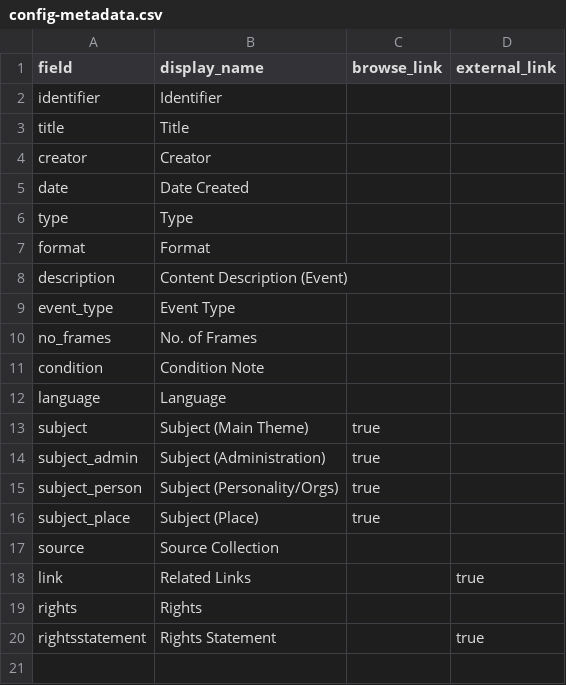
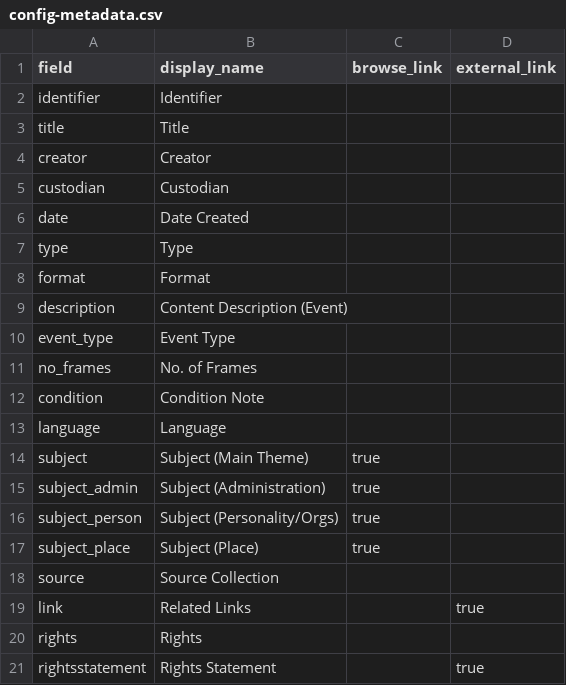
Before and after one commit to mrlessegers/plma_trial, a CSV file: _data/config-metadata.csv, drawn as a sheet.

Commit message:
Update config-metadata.csv

```diff
--- a/_data/config-metadata.csv
+++ b/_data/config-metadata.csv
@@ -4,2 +4,3 @@ title,Title,
 creator,Creator,
+custodian,Custodian,
 date,Date Created,
```
